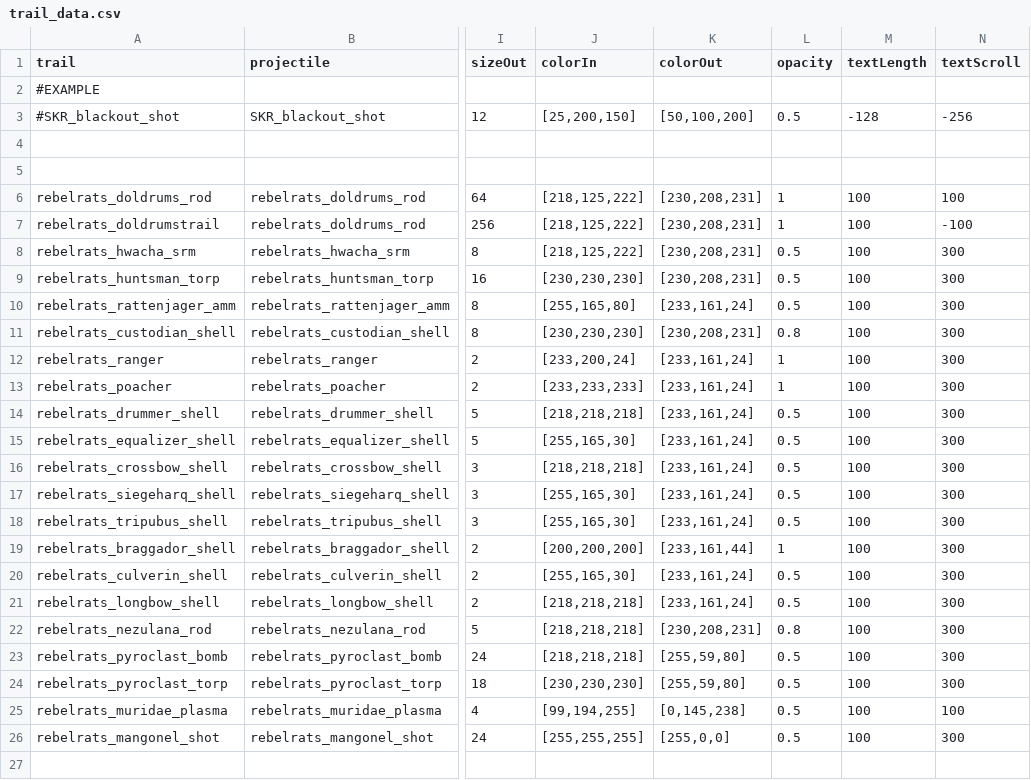
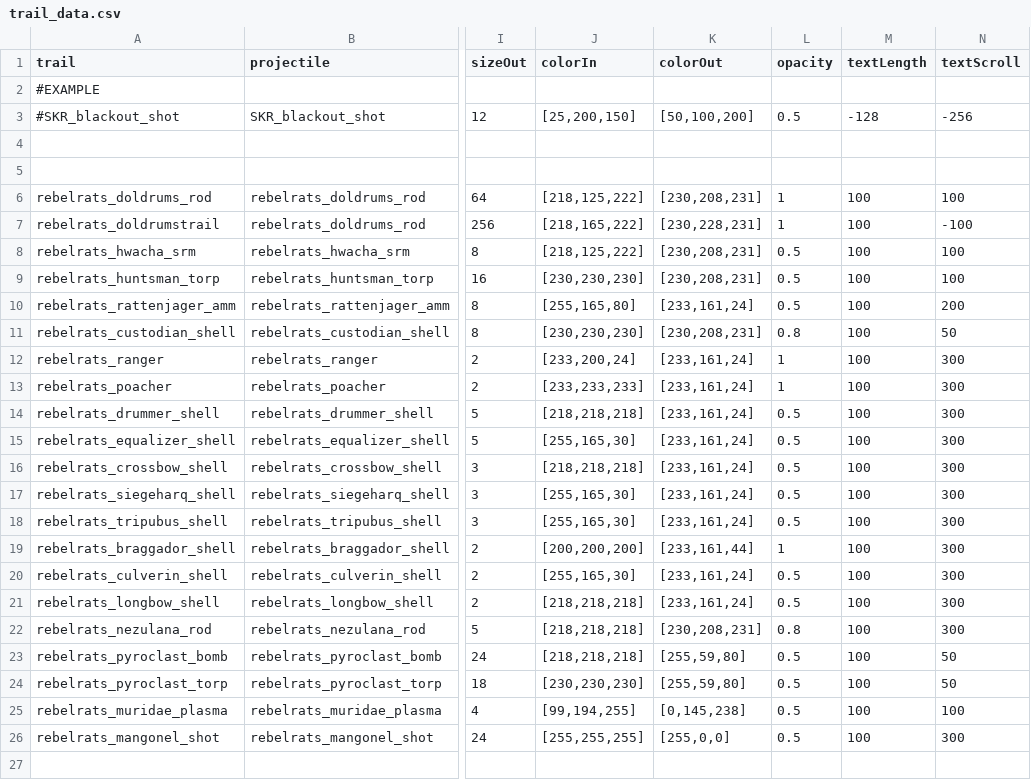
Before and after one commit to masterraven19/Rebel-Rats, a CSV file: data/trails/trail_data.csv, drawn as a sheet; only a part is shown, gaps mark what is left out; the diff names each change by its address in the sheet, - before the commit and + after, or states it on an @@ line.

```diff
--- a/data/trails/trail_data.csv
+++ b/data/trails/trail_data.csv
-J7 (colorIn): [218,125,222]
+J7 (colorIn): [218,165,222]
-K7 (colorOut): [230,208,231]
+K7 (colorOut): [230,228,231]
-N8:N9 (textScroll): 300
+N8:N9 (textScroll): 100
-N10 (textScroll): 300
+N10 (textScroll): 200
-N11 (textScroll): 300
+N11 (textScroll): 50
-N23:N24 (textScroll): 300
+N23:N24 (textScroll): 50
```
Also changed, not shown: data/hulls/ship_data.csv, data/weapons/weapon_data.csv, 4 other files.
